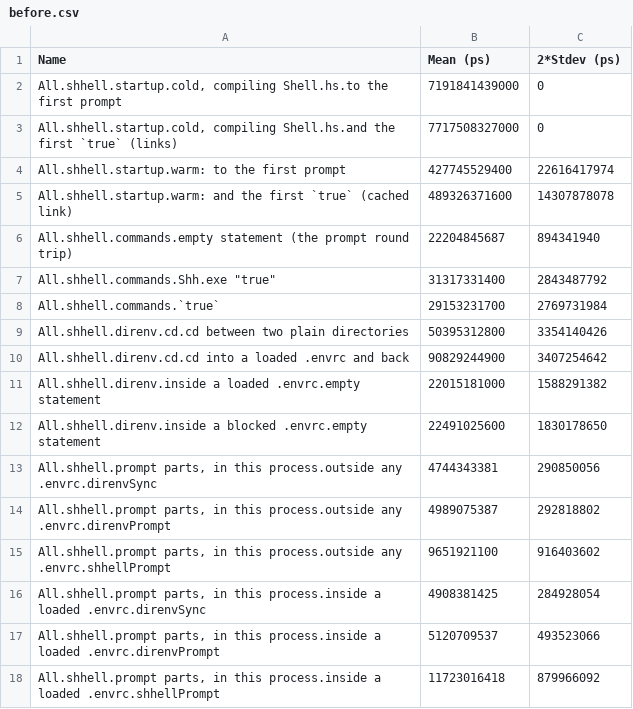
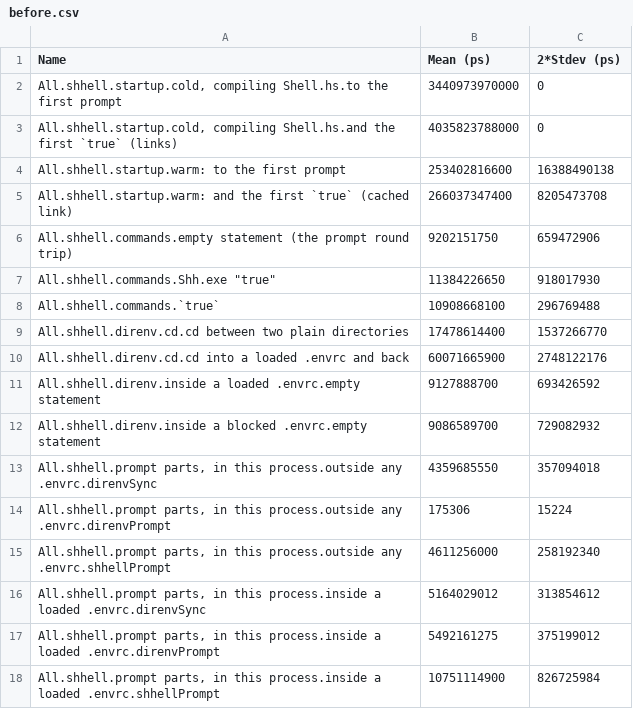
Before and after one commit to saygo-png/nixos, a CSV file: resources/saygo-utils/before.csv, drawn as a sheet.

Commit message:
new bench results
Signed-off-by: saygo-png <saygo.mail@proton.me>

```diff
--- a/resources/saygo-utils/before.csv
+++ b/resources/saygo-utils/before.csv
@@ -1,18 +1,18 @@
 Name,Mean (ps),2*Stdev (ps)
-"All.shhell.startup.cold, compiling Shell.hs.to the first prompt",7191841439000,0
-"All.shhell.startup.cold, compiling Shell.hs.and the first `true` (links)",7717508327000,0
-All.shhell.startup.warm: to the first prompt,427745529400,22616417974
-All.shhell.startup.warm: and the first `true` (cached link),489326371600,14307878078
-All.shhell.commands.empty statement (the prompt round trip),22204845687,894341940
-"All.shhell.commands.Shh.exe ""true""",31317331400,2843487792
-All.shhell.commands.`true`,29153231700,2769731984
-All.shhell.direnv.cd.cd between two plain directories,50395312800,3354140426
-All.shhell.direnv.cd.cd into a loaded .envrc and back,90829244900,3407254642
-All.shhell.direnv.inside a loaded .envrc.empty statement,22015181000,1588291382
-All.shhell.direnv.inside a blocked .envrc.empty statement,22491025600,1830178650
-"All.shhell.prompt parts, in this process.outside any .envrc.direnvSync",4744343381,290850056
-"All.shhell.prompt parts, in this process.outside any .envrc.direnvPrompt",4989075387,292818802
-"All.shhell.prompt parts, in this process.outside any .envrc.shhellPrompt",9651921100,916403602
-"All.shhell.prompt parts, in this process.inside a loaded .envrc.direnvSync",4908381425,284928054
-"All.shhell.prompt parts, in this process.inside a loaded .envrc.direnvPrompt",5120709537,493523066
-"All.shhell.prompt parts, in this process.inside a loaded .envrc.shhellPrompt",11723016418,879966092
+"All.shhell.startup.cold, compiling Shell.hs.to the first prompt",3440973970000,0
+"All.shhell.startup.cold, compiling Shell.hs.and the first `true` (links)",4035823788000,0
+All.shhell.startup.warm: to the first prompt,253402816600,16388490138
+All.shhell.startup.warm: and the first `true` (cached link),266037347400,8205473708
+All.shhell.commands.empty statement (the prompt round trip),9202151750,659472906
+"All.shhell.commands.Shh.exe ""true""",11384226650,918017930
+All.shhell.commands.`true`,10908668100,296769488
+All.shhell.direnv.cd.cd between two plain directories,17478614400,1537266770
+All.shhell.direnv.cd.cd into a loaded .envrc and back,60071665900,2748122176
+All.shhell.direnv.inside a loaded .envrc.empty statement,9127888700,693426592
+All.shhell.direnv.inside a blocked .envrc.empty statement,9086589700,729082932
+"All.shhell.prompt parts, in this process.outside any .envrc.direnvSync",4359685550,357094018
+"All.shhell.prompt parts, in this process.outside any .envrc.direnvPrompt",175306,15224
+"All.shhell.prompt parts, in this process.outside any .envrc.shhellPrompt",4611256000,258192340
+"All.shhell.prompt parts, in this process.inside a loaded .envrc.direnvSync",5164029012,313854612
+"All.shhell.prompt parts, in this process.inside a loaded .envrc.direnvPrompt",5492161275,375199012
+"All.shhell.prompt parts, in this process.inside a loaded .envrc.shhellPrompt",10751114900,826725984
```
